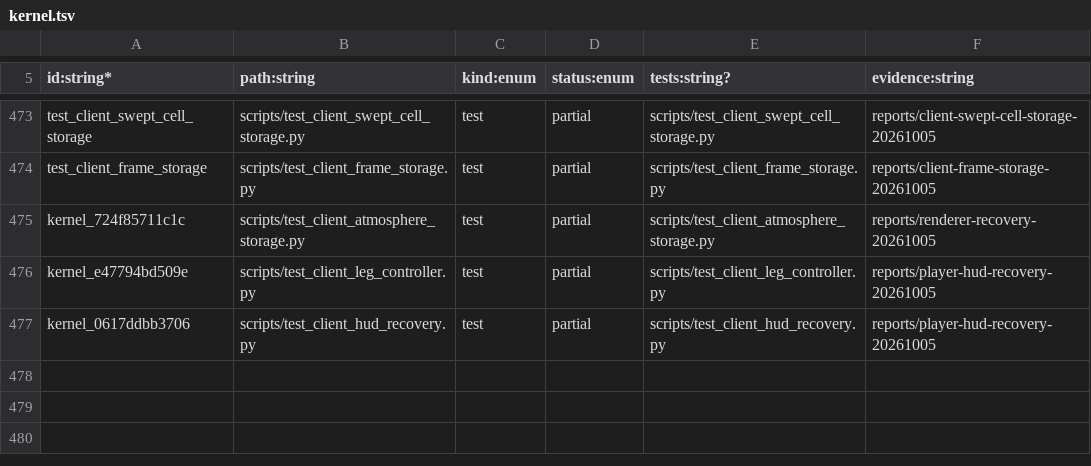
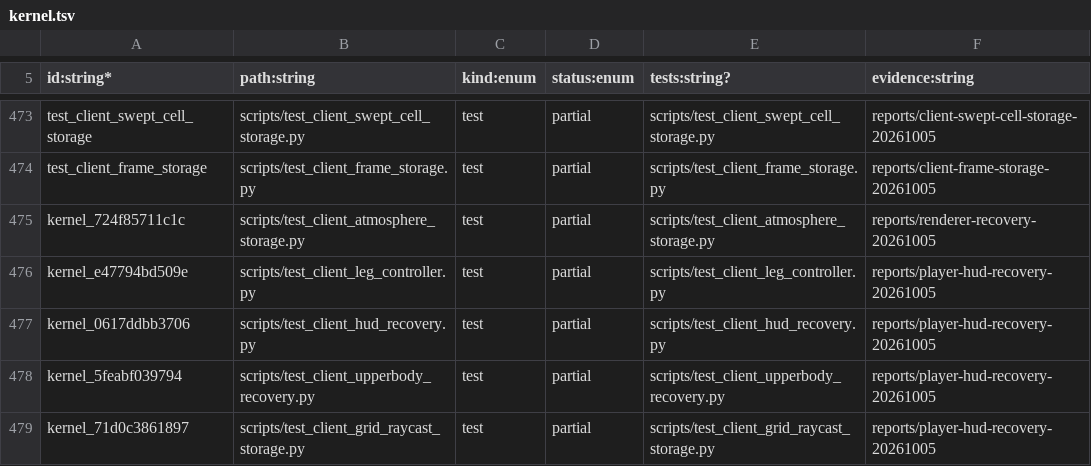
Before and after one commit to mrboyplayz/subrosa-recomp, a TSV file: sheets/kernel.tsv, drawn as a sheet; only a part is shown, gaps mark what is left out; the diff names each change by its address in the sheet, - before the commit and + after, or states it on an @@ line.

```diff
--- a/sheets/kernel.tsv
+++ b/sheets/kernel.tsv
+row 478: kernel_5feabf039794 | scripts/test_client_upperbody_recovery.py | test | partial | scripts/test_client_upperbody_recovery.py | reports/player-hud-recovery-20261005
+row 479: kernel_71d0c3861897 | scripts/test_client_grid_raycast_storage.py | test | partial | scripts/test_client_grid_raycast_storage.py | reports/player-hud-recovery-20261005
```
Also changed, not shown: 8 other files.
